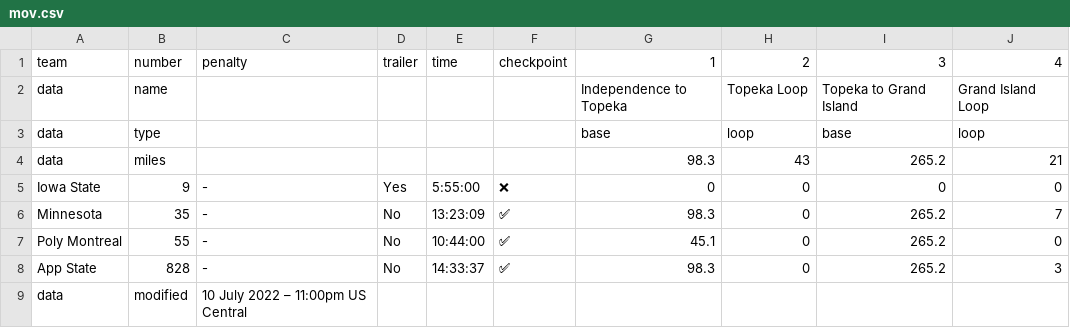
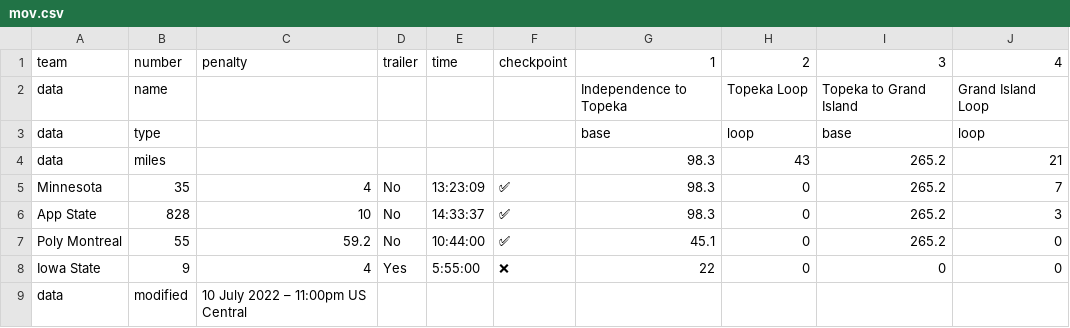
Before and after one commit to jtmullen/asc-fsgp-2022-results, a CSV file: _data/asc/stage1/mov.csv, drawn as a sheet.

```diff
--- a/_data/asc/stage1/mov.csv
+++ b/_data/asc/stage1/mov.csv
@@ -4,6 +4,6 @@ data,type,,,,,base,loop,base,loop
 data,miles,,,,,98.3,43,265.2,21
-Iowa State,9,-,Yes,5:55:00,❌ ,0,0,0,0
-Minnesota,35,-,No,13:23:09,✅,98.3,0,265.2,7
-Poly Montreal,55,-,No,10:44:00,✅,45.1,0,265.2,0
-App State,828,-,No,14:33:37,✅,98.3,0,265.2,3
+Minnesota,35,4,No,13:23:09,✅,98.3,0,265.2,7
+App State,828,10,No,14:33:37,✅,98.3,0,265.2,3
+Poly Montreal,55,59.2,No,10:44:00,✅,45.1,0,265.2,0
+Iowa State,9,4,Yes,5:55:00,❌ ,22,0,0,0
 data,modified,10 July 2022 – 11:00pm US Central,,,,,,,
```
Also changed, not shown: _data/asc/stage1/mov-score.csv, _data/asc/stage1/sov.csv, 1 other file.
